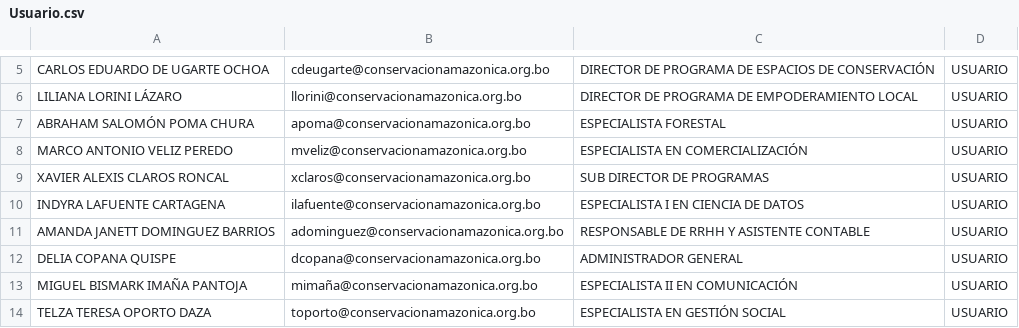
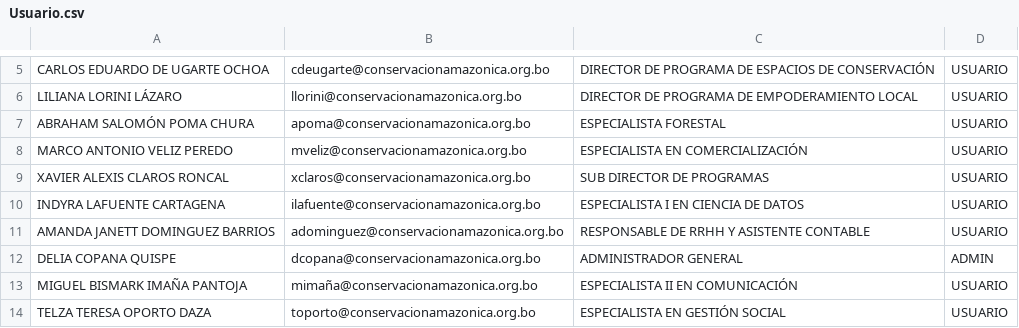
Before and after one commit to ARANO8/Conservacion-amazonica-backend, a CSV file: prisma/seeds/Usuario.csv, drawn as a sheet; only a part is shown, gaps mark what is left out.

Commit message:
chore: agregar a delia como admin

```diff
--- a/prisma/seeds/Usuario.csv
+++ b/prisma/seeds/Usuario.csv
@@ -11,3 +11,3 @@ INDYRA LAFUENTE CARTAGENA,ilafuente@conservacionamazonica.org.bo,ESPECIALISTA I
 AMANDA JANETT DOMINGUEZ BARRIOS,adominguez@conservacionamazonica.org.bo,RESPONSABLE DE RRHH Y ASISTENTE CONTABLE,USUARIO
-DELIA COPANA QUISPE,dcopana@conservacionamazonica.org.bo,ADMINISTRADOR GENERAL,USUARIO
+DELIA COPANA QUISPE,dcopana@conservacionamazonica.org.bo,ADMINISTRADOR GENERAL,ADMIN
 MIGUEL BISMARK IMAÑA PANTOJA,mimaña@conservacionamazonica.org.bo,ESPECIALISTA II EN COMUNICACIÓN,USUARIO
```
